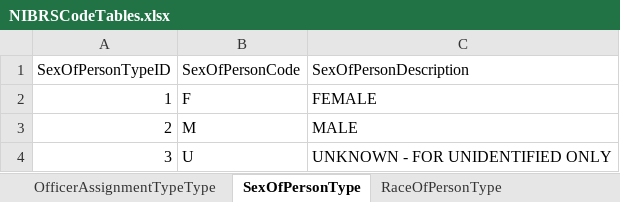
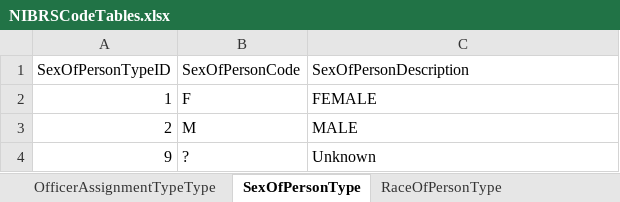
Before and after one commit to ojbc/analytics, an Excel workbook: nibrs/r-load/NIBRSCodeTables.xlsx, sheet SexOfPersonType, drawn as a sheet; values as stored, in another font and other column widths than the file's, no borders; removed rows and columns are numbered as before the commit, all else as after; the diff names each change by its address in the sheet, - before the commit and + after, or states it on an @@ line.

```diff
--- a/nibrs/r-load/NIBRSCodeTables.xlsx (sheet SexOfPersonType)
+++ b/nibrs/r-load/NIBRSCodeTables.xlsx (sheet SexOfPersonType)
-row 4: 3 | U | UNKNOWN - FOR UNIDENTIFIED ONLY
+row 4: 9 | ? | Unknown
```
Also changed, not shown: sheet UCROffenseCodeType, sheet TypeInjuryType, sheet TypeOfVictimType, sheet RaceOfPersonType, sheet AggravatedAssaultHomicideCircum, sheet EthnicityOfPersonType, 6 more sheets, other sheet tabs, 8 other files.
